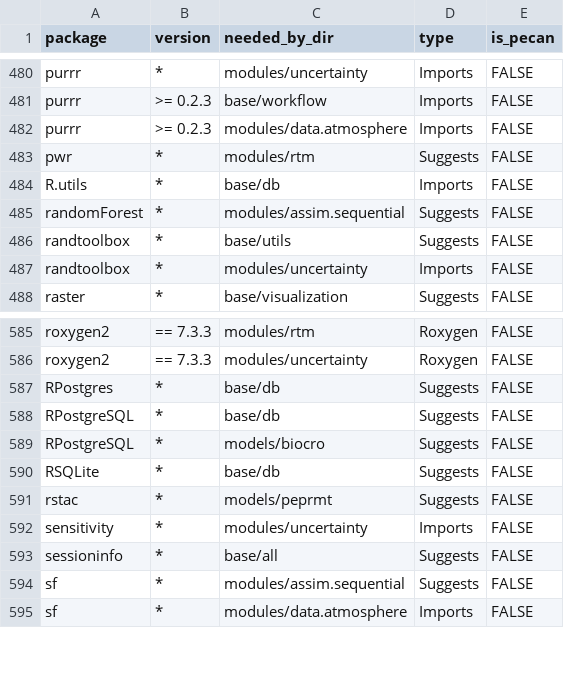
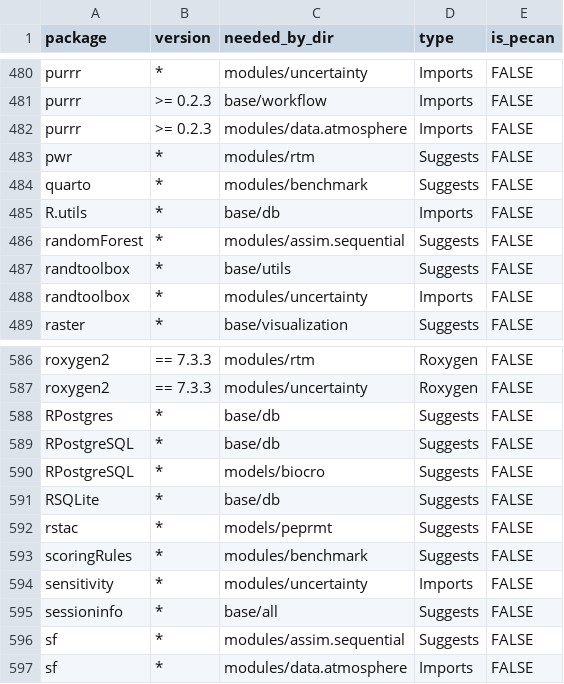
Before and after one commit to PecanProject/pecan, a CSV file: docker/depends/pecan_package_dependencies.csv, drawn as a sheet; only a part is shown, gaps mark what is left out; the diff names each change by its address in the sheet, - before the commit and + after, or states it on an @@ line.

Commit message:
docs(benchmark): add metric_CRPS man page and update package dependencies for CI

```diff
--- a/docker/depends/pecan_package_dependencies.csv
+++ b/docker/depends/pecan_package_dependencies.csv
+row 484: quarto | * | modules/benchmark | Suggests | FALSE
+row 593: scoringRules | * | modules/benchmark | Suggests | FALSE
```
Also changed, not shown: 1 other file.
